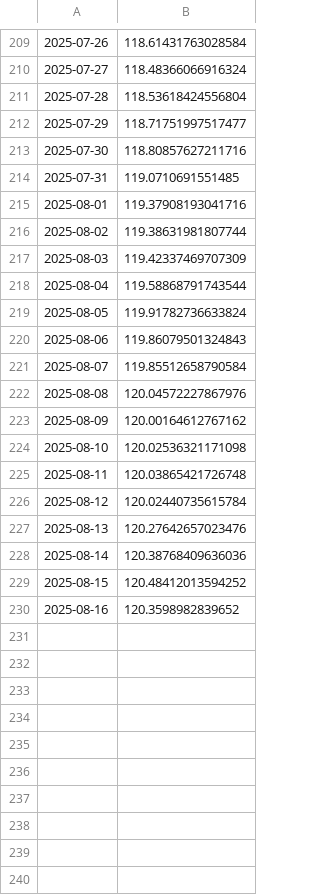
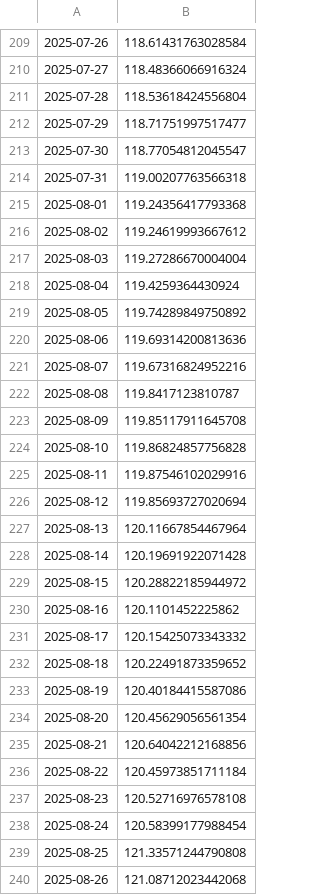
Before and after one commit to kaboya19/webtufedata, a CSV file: data/tufe.csv, drawn as a sheet; only a part is shown, gaps mark what is left out; the diff covers the shown part only.

```diff
--- a/data/tufe.csv
+++ b/data/tufe.csv
@@ -212,19 +212,29 @@
 2025-07-29,118.71751997517477
-2025-07-30,118.80857627211716
-2025-07-31,119.0710691551485
-2025-08-01,119.37908193041716
-2025-08-02,119.38631981807744
-2025-08-03,119.42337469707309
-2025-08-04,119.58868791743544
-2025-08-05,119.91782736633824
-2025-08-06,119.86079501324843
-2025-08-07,119.85512658790584
-2025-08-08,120.04572227867976
-2025-08-09,120.00164612767162
-2025-08-10,120.02536321171098
-2025-08-11,120.03865421726748
-2025-08-12,120.02440735615784
-2025-08-13,120.27642657023476
-2025-08-14,120.38768409636036
-2025-08-15,120.48412013594252
-2025-08-16,120.3598982839652
+2025-07-30,118.77054812045547
+2025-07-31,119.00207763566318
+2025-08-01,119.24356417793368
+2025-08-02,119.24619993667612
+2025-08-03,119.27286670004004
+2025-08-04,119.4259364430924
+2025-08-05,119.74289849750892
+2025-08-06,119.69314200813636
+2025-08-07,119.67316824952216
+2025-08-08,119.8417123810787
+2025-08-09,119.85117911645708
+2025-08-10,119.86824857756828
+2025-08-11,119.87546102029916
+2025-08-12,119.85693727020694
+2025-08-13,120.11667854467964
+2025-08-14,120.19691922071428
+2025-08-15,120.28822185944972
+2025-08-16,120.1101452225862
+2025-08-17,120.15425073343332
+2025-08-18,120.22491873359652
+2025-08-19,120.40184415587086
+2025-08-20,120.45629056561354
+2025-08-21,120.64042212168856
+2025-08-22,120.45973851711184
+2025-08-23,120.52716976578108
+2025-08-24,120.58399177988454
+2025-08-25,121.33571244790808
+2025-08-26,121.08712023442068
```
Also changed, not shown: 11 added rows elsewhere in this file, data/gruplar_int.csv, data/gruplaraylik.csv, 6 other files.
